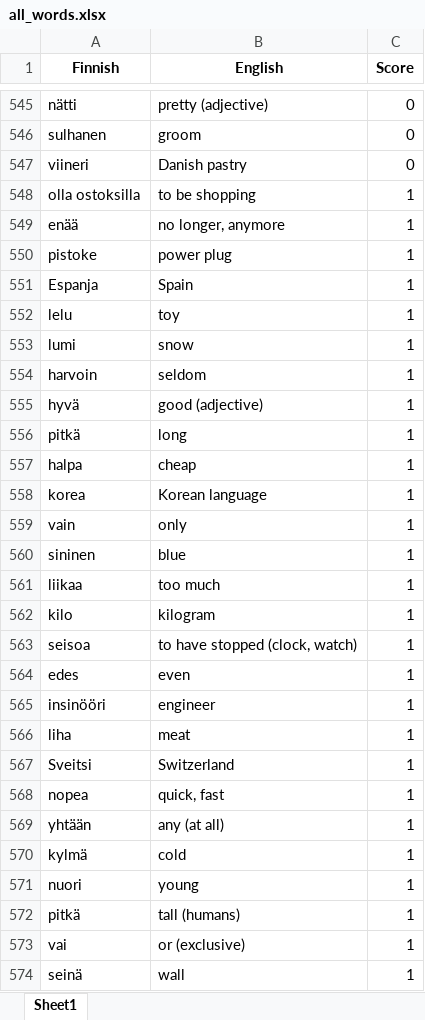
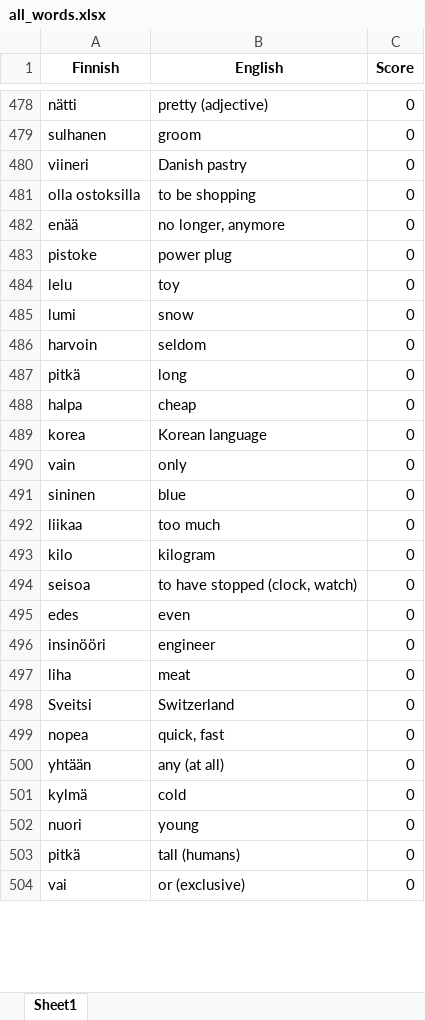
Before and after one commit to teverus/FinnishWordsLearner, an Excel workbook: all_words.xlsx, sheet Sheet1, drawn as a sheet; only a part is shown, gaps mark what is left out; values as stored, in another font and other column widths than the file's, no borders; removed rows and columns are numbered as before the commit, all else as after; the diff covers the shown part only; the diff names each change by its address in the sheet, - before the commit and + after, or states it on an @@ line.

```diff
--- a/all_words.xlsx (sheet Sheet1)
+++ b/all_words.xlsx (sheet Sheet1)
-C481:C483 (Score): 1
+C481:C483 (Score): 0
-row 551: Espanja | Spain | 1
-C484:C486 (Score): 1
+C484:C486 (Score): 0
-row 555: hyvä | good (adjective) | 1
-C487:C504 (Score): 1
+C487:C504 (Score): 0
-row 574: seinä | wall | 1
```
Also changed, not shown: 56 added rows, 53 removed rows, 76 moved rows and 84 edited cells elsewhere in this sheet, 5 other files.
